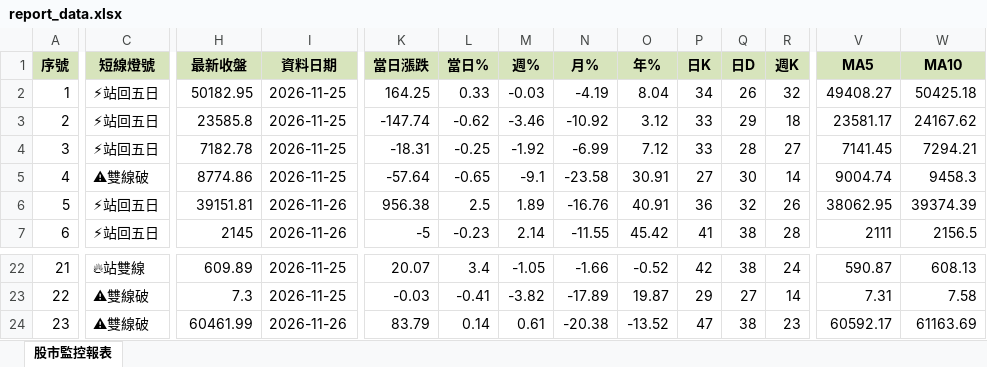
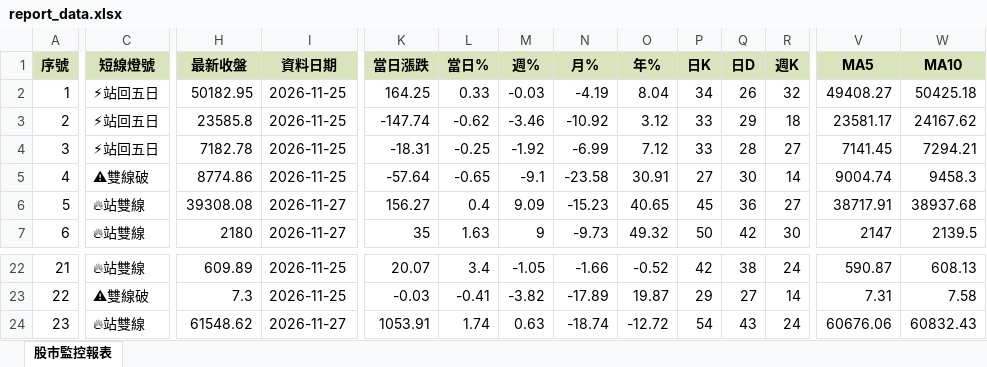
Before and after one commit to ckliu60/stock-monitor, an Excel workbook: report_data.xlsx, sheet 股市監控報表, drawn as a sheet; only a part is shown, gaps mark what is left out; values as stored, in another font and other column widths than the file's, no borders; conditional formats not drawn; the diff covers the shown part only; the diff names each change by its address in the sheet, - before the commit and + after, or states it on an @@ line.

```diff
--- a/report_data.xlsx (sheet 股市監控報表)
+++ b/report_data.xlsx (sheet 股市監控報表)
-C6:C7 (短線燈號): ⚡站回五日
+C6:C7 (短線燈號): 🔥站雙線
-H6 (最新收盤): 39151.81
+H6 (最新收盤): 39308.08
-I6:I7 (資料日期): 2026-11-26
+I6:I7 (資料日期): 2026-11-27
-K6 (當日漲跌): 956.38
+K6 (當日漲跌): 156.27
-L6 (當日%): 2.5
+L6 (當日%): 0.4
-M6 (週%): 1.89
+M6 (週%): 9.09
-N6 (月%): -16.76
+N6 (月%): -15.23
-O6 (年%): 40.91
+O6 (年%): 40.65
-P6 (日K): 36
+P6 (日K): 45
-Q6 (日D): 32
+Q6 (日D): 36
-R6 (週K): 26
+R6 (週K): 27
-V6 (MA5): 38062.95
+V6 (MA5): 38717.91
-W6 (MA10): 39374.39
+W6 (MA10): 38937.68
-H7 (最新收盤): 2145
+H7 (最新收盤): 2180
-K7 (當日漲跌): -5
+K7 (當日漲跌): 35
-L7 (當日%): -0.23
+L7 (當日%): 1.63
-M7 (週%): 2.14
+M7 (週%): 9
-N7 (月%): -11.55
+N7 (月%): -9.73
-O7 (年%): 45.42
+O7 (年%): 49.32
-P7 (日K): 41
+P7 (日K): 50
-Q7 (日D): 38
+Q7 (日D): 42
-R7 (週K): 28
+R7 (週K): 30
-V7 (MA5): 2111
+V7 (MA5): 2147
-W7 (MA10): 2156.5
+W7 (MA10): 2139.5
-C24 (短線燈號): ⚠雙線破
+C24 (短線燈號): 🔥站雙線
-H24 (最新收盤): 60461.99
+H24 (最新收盤): 61548.62
-I24 (資料日期): 2026-11-26
+I24 (資料日期): 2026-11-27
-K24 (當日漲跌): 83.79
+K24 (當日漲跌): 1053.91
-L24 (當日%): 0.14
+L24 (當日%): 1.74
-M24 (週%): 0.61
+M24 (週%): 0.63
-N24 (月%): -20.38
+N24 (月%): -18.74
-O24 (年%): -13.52
+O24 (年%): -12.72
-P24 (日K): 47
+P24 (日K): 54
-Q24 (日D): 38
+Q24 (日D): 43
-R24 (週K): 23
+R24 (週K): 24
-V24 (MA5): 60592.17
+V24 (MA5): 60676.06
-W24 (MA10): 61163.69
+W24 (MA10): 60832.43
```
Also changed, not shown: 96 edited cells elsewhere in this sheet, 1 other file.
